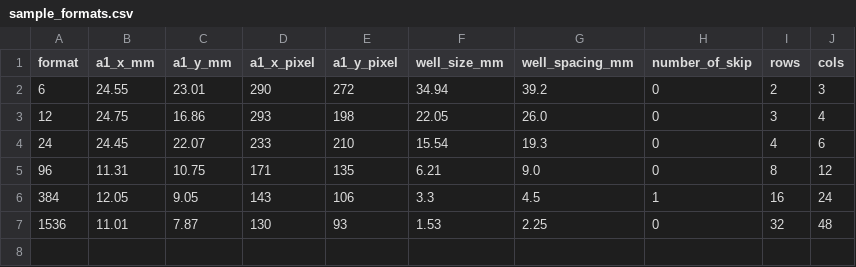
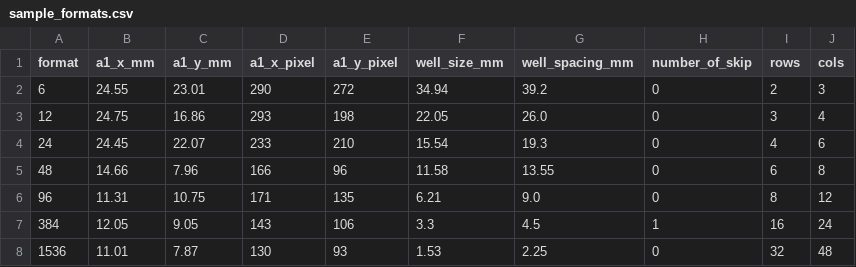
Before and after one commit to hongquanli/octopi-research, a CSV file: software/configurations/sample_formats.csv, drawn as a sheet; the diff names each change by its address in the sheet, - before the commit and + after, or states it on an @@ line.

Commit message:
Added 48 well plate configuration

```diff
--- a/software/configurations/sample_formats.csv
+++ b/software/configurations/sample_formats.csv
+row 5: 48 | 14.66 | 7.96 | 166 | 96 | 11.58 | 13.55 | 0 | 6 | 8
```
Also changed, not shown: 2 other files.
